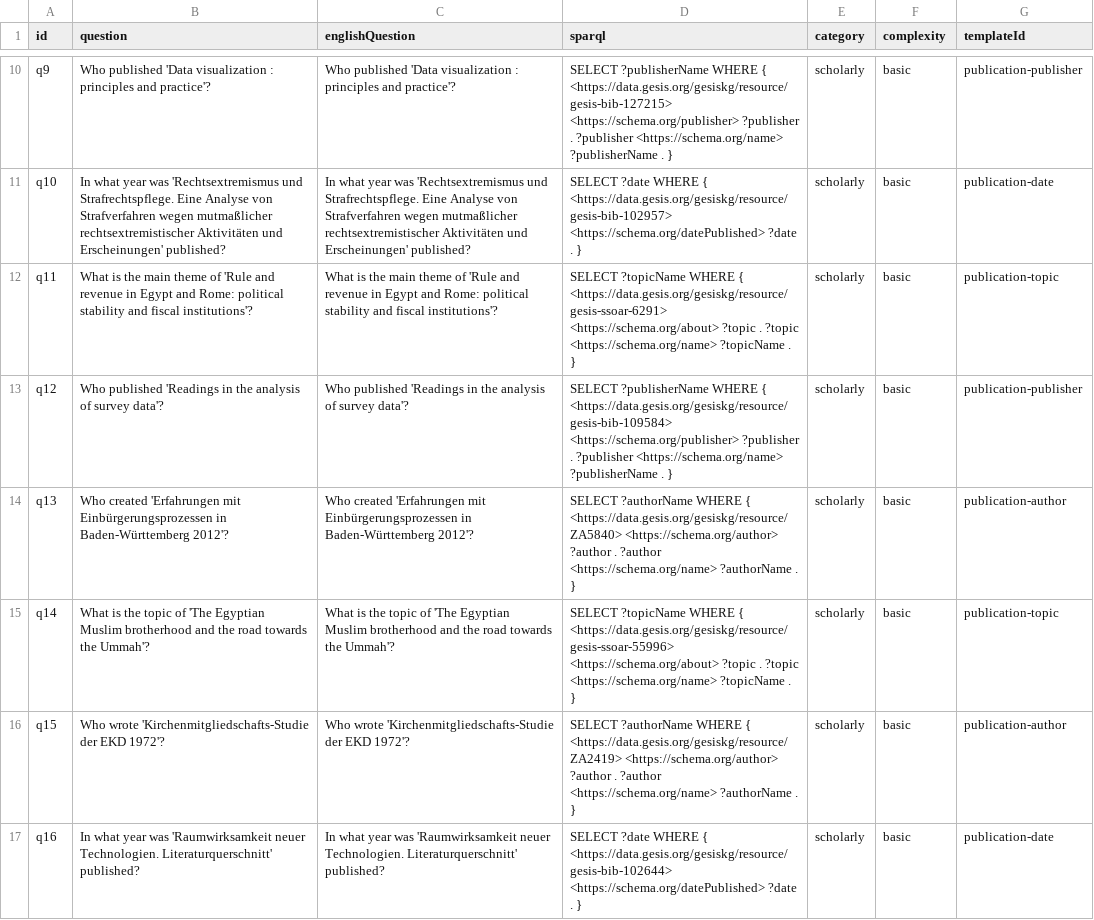
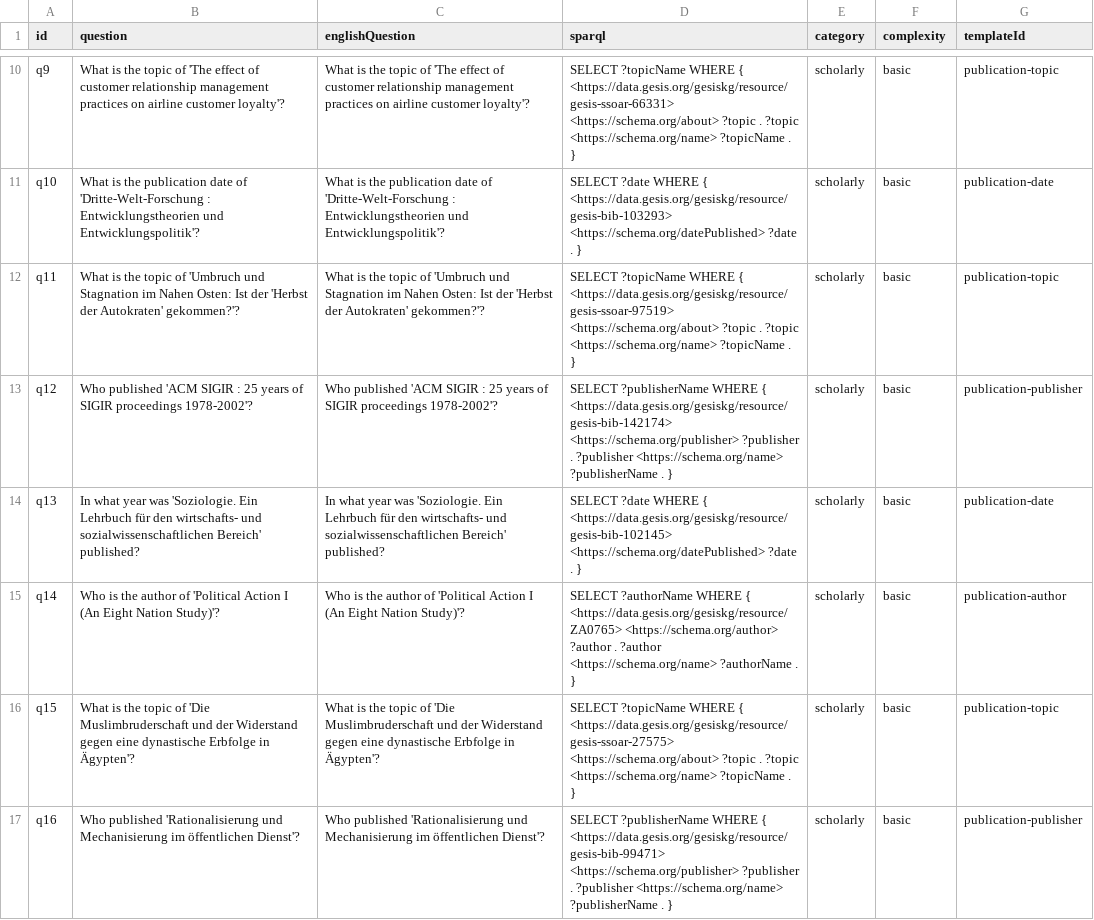
Before and after one commit to gansixeneh/FROG-2.0, a CSV file: gesis/gesis_dataset.csv, drawn as a sheet; only a part is shown, gaps mark what is left out; the diff covers the shown part only; the diff names each change by its address in the sheet, - before the commit and + after, or states it on an @@ line.

```diff
--- a/gesis/gesis_dataset.csv
+++ b/gesis/gesis_dataset.csv
-B10 (question): Who published 'Data visualization : principles and practice'?
+B10 (question): What is the topic of 'The effect of customer relationship management practices on airline customer loyalty'?
-C10 (englishQuestion): Who published 'Data visualization : principles and practice'?
+C10 (englishQuestion): What is the topic of 'The effect of customer relationship management practices on airline customer loyalty'?
-D10 (sparql): SELECT ?publisherName WHERE { <https://data.gesis.org/gesiskg/resource/gesis-bib-127215> <https://schema.org/publisher> ?publisher . ?publisher <https://schema.org/name> ?publisherName . }
+D10 (sparql): SELECT ?topicName WHERE { <https://data.gesis.org/gesiskg/resource/gesis-ssoar-66331> <https://schema.org/about> ?topic . ?topic <https://schema.org/name> ?topicName . }
-G10 (templateId): publication-publisher
+G10 (templateId): publication-topic
-B11 (question): In what year was 'Rechtsextremismus und Strafrechtspflege. Eine Analyse von Strafverfahren wegen mutmaßlicher rechtsextremistischer Aktivitäten und Erscheinungen' published?
+B11 (question): What is the publication date of 'Dritte-Welt-Forschung : Entwicklungstheorien und Entwicklungspolitik'?
-C11 (englishQuestion): In what year was 'Rechtsextremismus und Strafrechtspflege. Eine Analyse von Strafverfahren wegen mutmaßlicher rechtsextremistischer Aktivitäten und Erscheinungen' published?
+C11 (englishQuestion): What is the publication date of 'Dritte-Welt-Forschung : Entwicklungstheorien und Entwicklungspolitik'?
-D11 (sparql): …WHERE { <https://data.gesis.org/gesiskg/resource/gesis-bib-102957> <https://schema.org/datePublished> ?date…
+D11 (sparql): …WHERE { <https://data.gesis.org/gesiskg/resource/gesis-bib-103293> <https://schema.org/datePublished> ?date…
-B12 (question): …is the main theme of 'Rule and revenue in Egypt and Rome: political stability and fiscal institutions'?
+B12 (question): …is the topic of 'Umbruch und Stagnation im Nahen Osten: Ist der 'Herbst der Autokraten' gekommen?'?
-C12 (englishQuestion): …is the main theme of 'Rule and revenue in Egypt and Rome: political stability and fiscal institutions'?
+C12 (englishQuestion): …is the topic of 'Umbruch und Stagnation im Nahen Osten: Ist der 'Herbst der Autokraten' gekommen?'?
-D12 (sparql): …WHERE { <https://data.gesis.org/gesiskg/resource/gesis-ssoar-6291> <https://schema.org/about> ?topic…
+D12 (sparql): …WHERE { <https://data.gesis.org/gesiskg/resource/gesis-ssoar-97519> <https://schema.org/about> ?topic…
-B13 (question): Who published 'Readings in the analysis of survey data'?
+B13 (question): Who published 'ACM SIGIR : 25 years of SIGIR proceedings 1978-2002'?
-C13 (englishQuestion): Who published 'Readings in the analysis of survey data'?
+C13 (englishQuestion): Who published 'ACM SIGIR : 25 years of SIGIR proceedings 1978-2002'?
-D13 (sparql): …WHERE { <https://data.gesis.org/gesiskg/resource/gesis-bib-109584> <https://schema.org/publisher> ?publisher…
+D13 (sparql): …WHERE { <https://data.gesis.org/gesiskg/resource/gesis-bib-142174> <https://schema.org/publisher> ?publisher…
-B14 (question): Who created 'Erfahrungen mit Einbürgerungsprozessen in Baden-Württemberg 2012'?
+B14 (question): In what year was 'Soziologie. Ein Lehrbuch für den wirtschafts- und sozialwissenschaftlichen Bereich' published?
-C14 (englishQuestion): Who created 'Erfahrungen mit Einbürgerungsprozessen in Baden-Württemberg 2012'?
+C14 (englishQuestion): In what year was 'Soziologie. Ein Lehrbuch für den wirtschafts- und sozialwissenschaftlichen Bereich' published?
-D14 (sparql): SELECT ?authorName WHERE { <https://data.gesis.org/gesiskg/resource/ZA5840> <https://schema.org/author> ?author . ?author <https://schema.org/name> ?authorName . }
+D14 (sparql): SELECT ?date WHERE { <https://data.gesis.org/gesiskg/resource/gesis-bib-102145> <https://schema.org/datePublished> ?date . }
-G14 (templateId): publication-author
+G14 (templateId): publication-date
-B15 (question): What is the topic of 'The Egyptian Muslim brotherhood and the road towards the Ummah'?
+B15 (question): Who is the author of 'Political Action I (An Eight Nation Study)'?
-C15 (englishQuestion): What is the topic of 'The Egyptian Muslim brotherhood and the road towards the Ummah'?
+C15 (englishQuestion): Who is the author of 'Political Action I (An Eight Nation Study)'?
-D15 (sparql): SELECT ?topicName WHERE { <https://data.gesis.org/gesiskg/resource/gesis-ssoar-55996> <https://schema.org/about> ?topic . ?topic <https://schema.org/name> ?topicName . }
+D15 (sparql): SELECT ?authorName WHERE { <https://data.gesis.org/gesiskg/resource/ZA0765> <https://schema.org/author> ?author . ?author <https://schema.org/name> ?authorName . }
-G15 (templateId): publication-topic
+G15 (templateId): publication-author
-B16 (question): Who wrote 'Kirchenmitgliedschafts-Studie der EKD 1972'?
+B16 (question): What is the topic of 'Die Muslimbruderschaft und der Widerstand gegen eine dynastische Erbfolge in Ägypten'?
-C16 (englishQuestion): Who wrote 'Kirchenmitgliedschafts-Studie der EKD 1972'?
+C16 (englishQuestion): What is the topic of 'Die Muslimbruderschaft und der Widerstand gegen eine dynastische Erbfolge in Ägypten'?
-D16 (sparql): SELECT ?authorName WHERE { <https://data.gesis.org/gesiskg/resource/ZA2419> <https://schema.org/author> ?author . ?author <https://schema.org/name> ?authorName . }
+D16 (sparql): SELECT ?topicName WHERE { <https://data.gesis.org/gesiskg/resource/gesis-ssoar-27575> <https://schema.org/about> ?topic . ?topic <https://schema.org/name> ?topicName . }
-G16 (templateId): publication-author
+G16 (templateId): publication-topic
-B17 (question): In what year was 'Raumwirksamkeit neuer Technologien. Literaturquerschnitt' published?
+B17 (question): Who published 'Rationalisierung und Mechanisierung im öffentlichen Dienst'?
-C17 (englishQuestion): In what year was 'Raumwirksamkeit neuer Technologien. Literaturquerschnitt' published?
+C17 (englishQuestion): Who published 'Rationalisierung und Mechanisierung im öffentlichen Dienst'?
-D17 (sparql): SELECT ?date WHERE { <https://data.gesis.org/gesiskg/resource/gesis-bib-102644> <https://schema.org/datePublished> ?date . }
+D17 (sparql): SELECT ?publisherName WHERE { <https://data.gesis.org/gesiskg/resource/gesis-bib-99471> <https://schema.org/publisher> ?publisher . ?publisher <https://schema.org/name> ?publisherName . }
-G17 (templateId): publication-date
+G17 (templateId): publication-publisher
```
Also changed, not shown: 160 edited cells elsewhere in this file, 2 other files.
